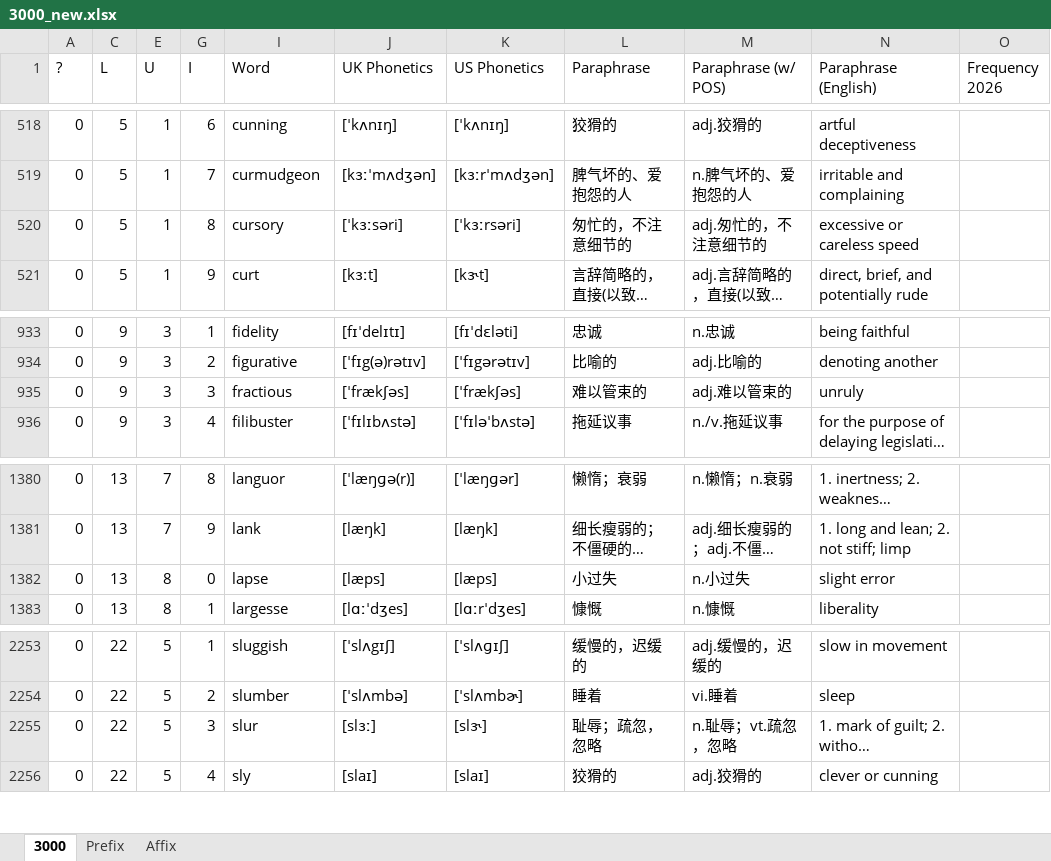
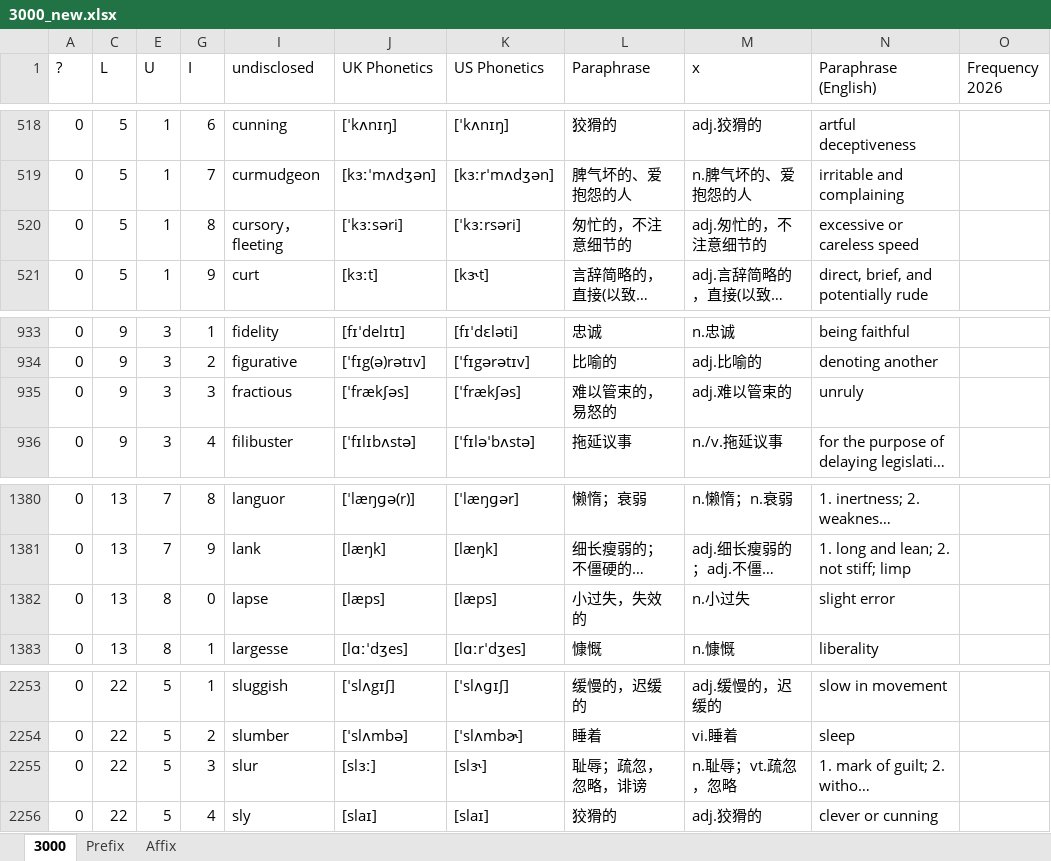
Before and after one commit to KraLurmumcoelcarix-173/3000, an Excel workbook: 3000_new.xlsx, sheet 3000, drawn as a sheet; only a part is shown, gaps mark what is left out; long unchanged cells end in …; values as stored, in another font and other column widths than the file's, no cell formats; the diff covers the shown part only; the diff names each change by its address in the sheet, - before the commit and + after, or states it on an @@ line.

```diff
--- a/3000_new.xlsx (sheet 3000)
+++ b/3000_new.xlsx (sheet 3000)
-I1: Word
+I1: undisclosed
-M1: Paraphrase (w/ POS)
+M1: x
-I520 (undisclosed): cursory
+I520 (undisclosed): cursory，fleeting
-L935 (Paraphrase): 难以管束的
+L935 (Paraphrase): 难以管束的，易怒的
-L1382 (Paraphrase): 小过失
+L1382 (Paraphrase): 小过失，失效的
-L2255 (Paraphrase): 耻辱；疏忽，忽略
+L2255 (Paraphrase): 耻辱；疏忽，忽略，诽谤
```
Also changed, not shown: 46 added rows and 2 removed rows elsewhere in this sheet, cell formats, hidden cells, 1 other file.
